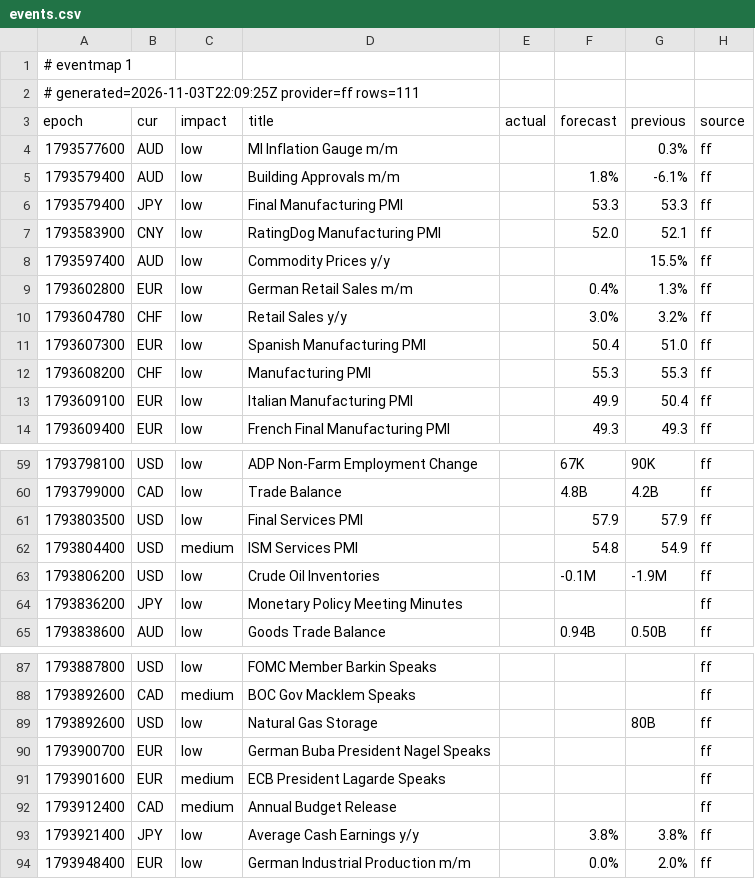
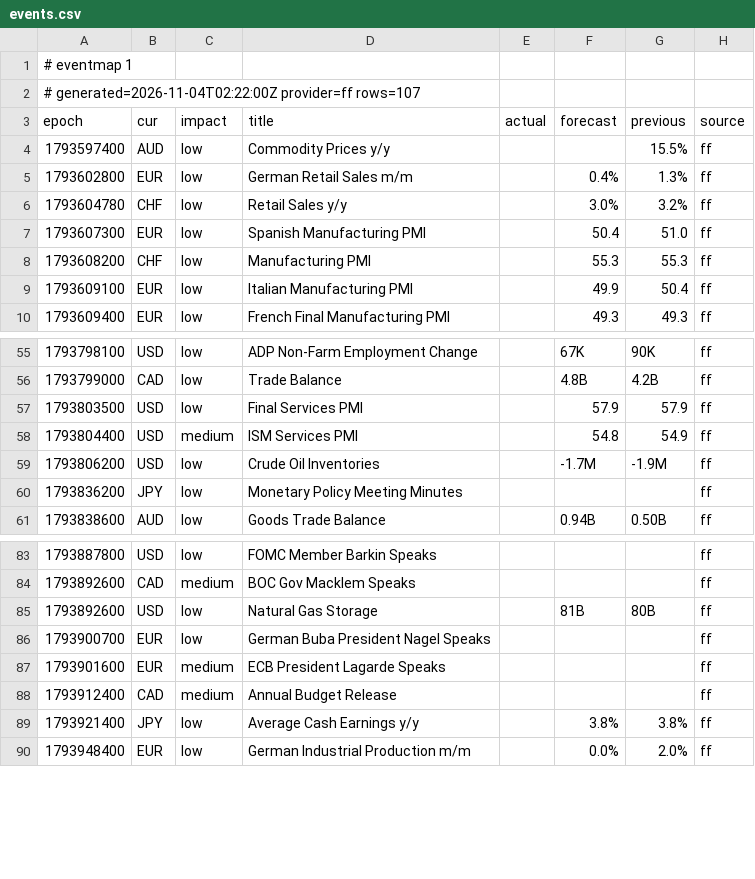
Before and after one commit to excalibur003/eventmap, a CSV file: feed/events.csv, drawn as a sheet; only a part is shown, gaps mark what is left out.

Commit message:
feed 2026-11-04T02:22:00Z

```diff
--- a/feed/events.csv
+++ b/feed/events.csv
@@ -1,8 +1,4 @@
 # eventmap 1
-# generated=2026-11-03T22:09:25Z provider=ff rows=111
+# generated=2026-11-04T02:22:00Z provider=ff rows=107
 epoch|cur|impact|title|actual|forecast|previous|source
-1793577600|AUD|low|MI Inflation Gauge m/m|||0.3%|ff
-1793579400|AUD|low|Building Approvals m/m||1.8%|-6.1%|ff
-1793579400|JPY|low|Final Manufacturing PMI||53.3|53.3|ff
-1793583900|CNY|low|RatingDog Manufacturing PMI||52.0|52.1|ff
 1793597400|AUD|low|Commodity Prices y/y|||15.5%|ff
@@ -62,3 +58,3 @@ epoch|cur|impact|title|actual|forecast|previous|source
 1793804400|USD|medium|ISM Services PMI||54.8|54.9|ff
-1793806200|USD|low|Crude Oil Inventories||-0.1M|-1.9M|ff
+1793806200|USD|low|Crude Oil Inventories||-1.7M|-1.9M|ff
 1793836200|JPY|low|Monetary Policy Meeting Minutes||||ff
@@ -88,3 +84,3 @@ epoch|cur|impact|title|actual|forecast|previous|source
 1793892600|CAD|medium|BOC Gov Macklem Speaks||||ff
-1793892600|USD|low|Natural Gas Storage|||80B|ff
+1793892600|USD|low|Natural Gas Storage||81B|80B|ff
 1793900700|EUR|low|German Buba President Nagel Speaks||||ff
```
